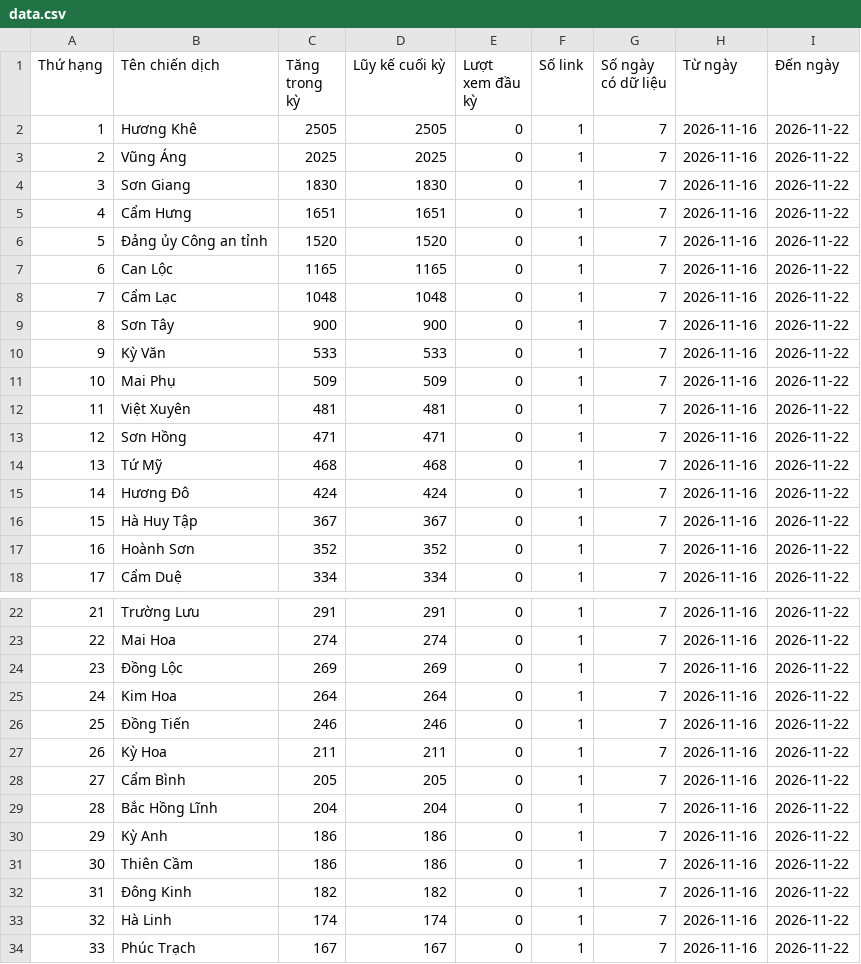
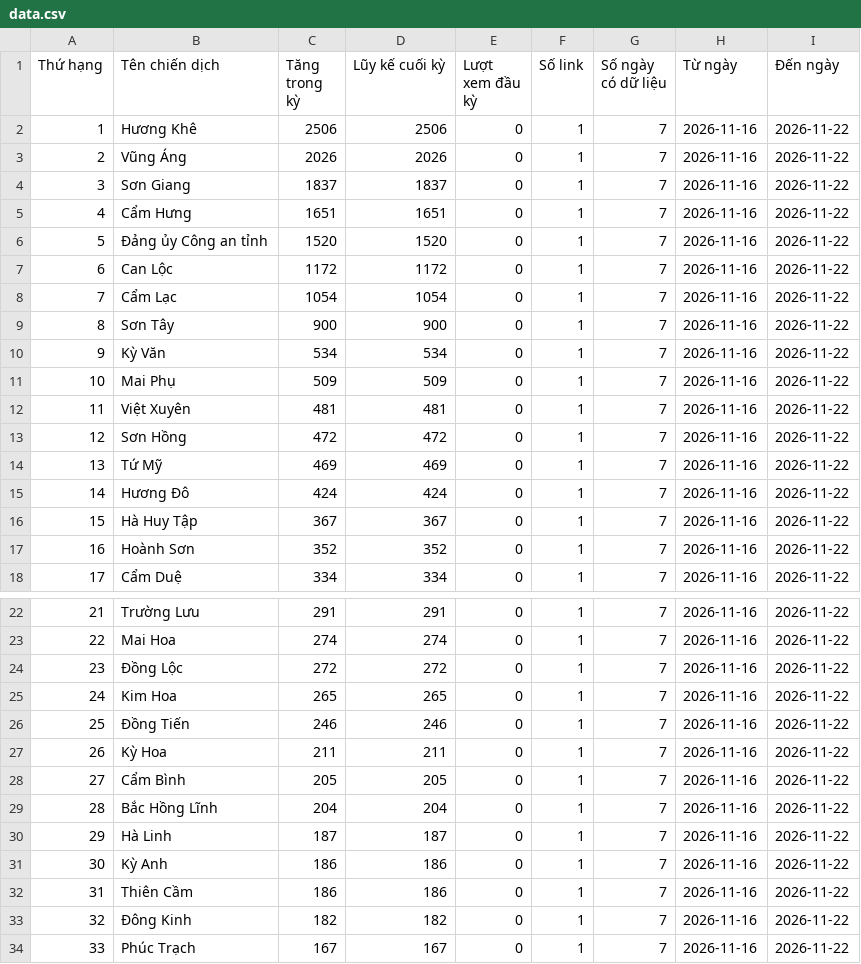
Before and after one commit to phuonglinh-ai/truyenthonghatinh, a CSV file: data.csv, drawn as a sheet; only a part is shown, gaps mark what is left out; the diff covers the shown part only.

Commit message:
Update data 2026-11-22 07:15

```diff
--- a/data.csv
+++ b/data.csv
@@ -1,15 +1,15 @@
 Thứ hạng,Tên chiến dịch,Tăng trong kỳ,Lũy kế cuối kỳ,Lượt xem đầu kỳ,Số link,Số ngày có dữ liệu,Từ ngày,Đến ngày
-1,Hương Khê,2505,2505,0,1,7,2026-11-16,2026-11-22
-2,Vũng Áng,2025,2025,0,1,7,2026-11-16,2026-11-22
-3,Sơn Giang,1830,1830,0,1,7,2026-11-16,2026-11-22
+1,Hương Khê,2506,2506,0,1,7,2026-11-16,2026-11-22
+2,Vũng Áng,2026,2026,0,1,7,2026-11-16,2026-11-22
+3,Sơn Giang,1837,1837,0,1,7,2026-11-16,2026-11-22
 4,Cẩm Hưng,1651,1651,0,1,7,2026-11-16,2026-11-22
 5,Đảng ủy Công an tỉnh,1520,1520,0,1,7,2026-11-16,2026-11-22
-6,Can Lộc,1165,1165,0,1,7,2026-11-16,2026-11-22
-7,Cẩm Lạc,1048,1048,0,1,7,2026-11-16,2026-11-22
+6,Can Lộc,1172,1172,0,1,7,2026-11-16,2026-11-22
+7,Cẩm Lạc,1054,1054,0,1,7,2026-11-16,2026-11-22
 8,Sơn Tây,900,900,0,1,7,2026-11-16,2026-11-22
-9,Kỳ Văn,533,533,0,1,7,2026-11-16,2026-11-22
+9,Kỳ Văn,534,534,0,1,7,2026-11-16,2026-11-22
 10,Mai Phụ,509,509,0,1,7,2026-11-16,2026-11-22
 11,Việt Xuyên,481,481,0,1,7,2026-11-16,2026-11-22
-12,Sơn Hồng,471,471,0,1,7,2026-11-16,2026-11-22
-13,Tứ Mỹ,468,468,0,1,7,2026-11-16,2026-11-22
+12,Sơn Hồng,472,472,0,1,7,2026-11-16,2026-11-22
+13,Tứ Mỹ,469,469,0,1,7,2026-11-16,2026-11-22
 14,Hương Đô,424,424,0,1,7,2026-11-16,2026-11-22
@@ -23,4 +23,4 @@
 22,Mai Hoa,274,274,0,1,7,2026-11-16,2026-11-22
-23,Đồng Lộc,269,269,0,1,7,2026-11-16,2026-11-22
-24,Kim Hoa,264,264,0,1,7,2026-11-16,2026-11-22
+23,Đồng Lộc,272,272,0,1,7,2026-11-16,2026-11-22
+24,Kim Hoa,265,265,0,1,7,2026-11-16,2026-11-22
 25,Đồng Tiến,246,246,0,1,7,2026-11-16,2026-11-22
@@ -29,6 +29,6 @@
 28,Bắc Hồng Lĩnh,204,204,0,1,7,2026-11-16,2026-11-22
-29,Kỳ Anh,186,186,0,1,7,2026-11-16,2026-11-22
-30,Thiên Cầm,186,186,0,1,7,2026-11-16,2026-11-22
-31,Đông Kinh,182,182,0,1,7,2026-11-16,2026-11-22
-32,Hà Linh,174,174,0,1,7,2026-11-16,2026-11-22
+29,Hà Linh,187,187,0,1,7,2026-11-16,2026-11-22
+30,Kỳ Anh,186,186,0,1,7,2026-11-16,2026-11-22
+31,Thiên Cầm,186,186,0,1,7,2026-11-16,2026-11-22
+32,Đông Kinh,182,182,0,1,7,2026-11-16,2026-11-22
 33,Phúc Trạch,167,167,0,1,7,2026-11-16,2026-11-22
```
Also changed, not shown: 8 edited cells elsewhere in this file.
